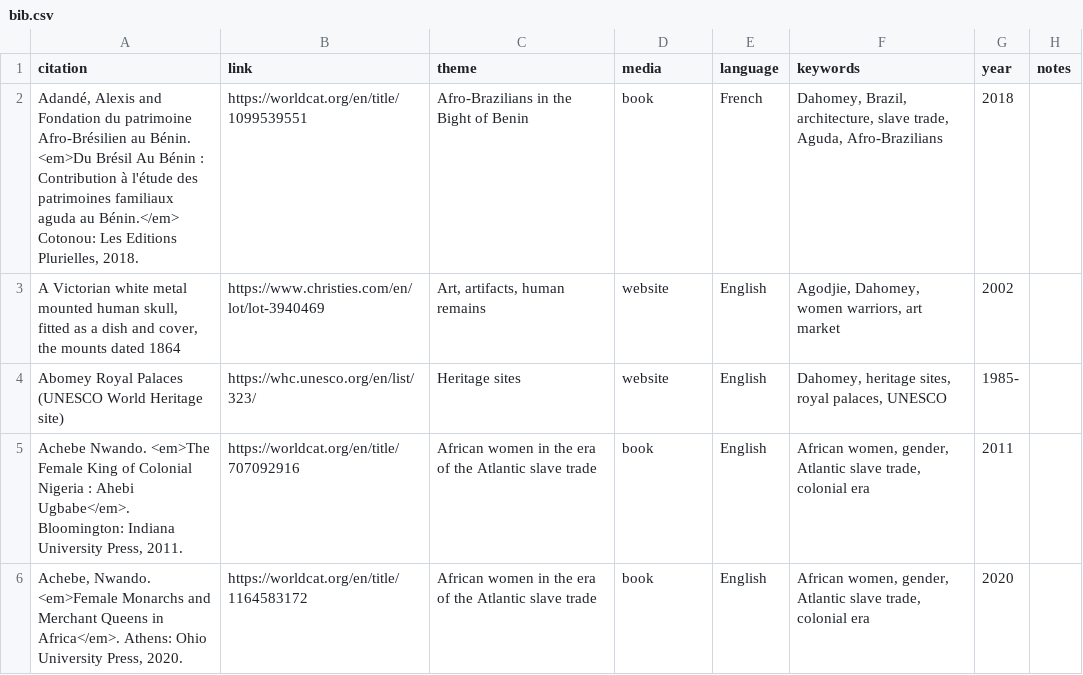
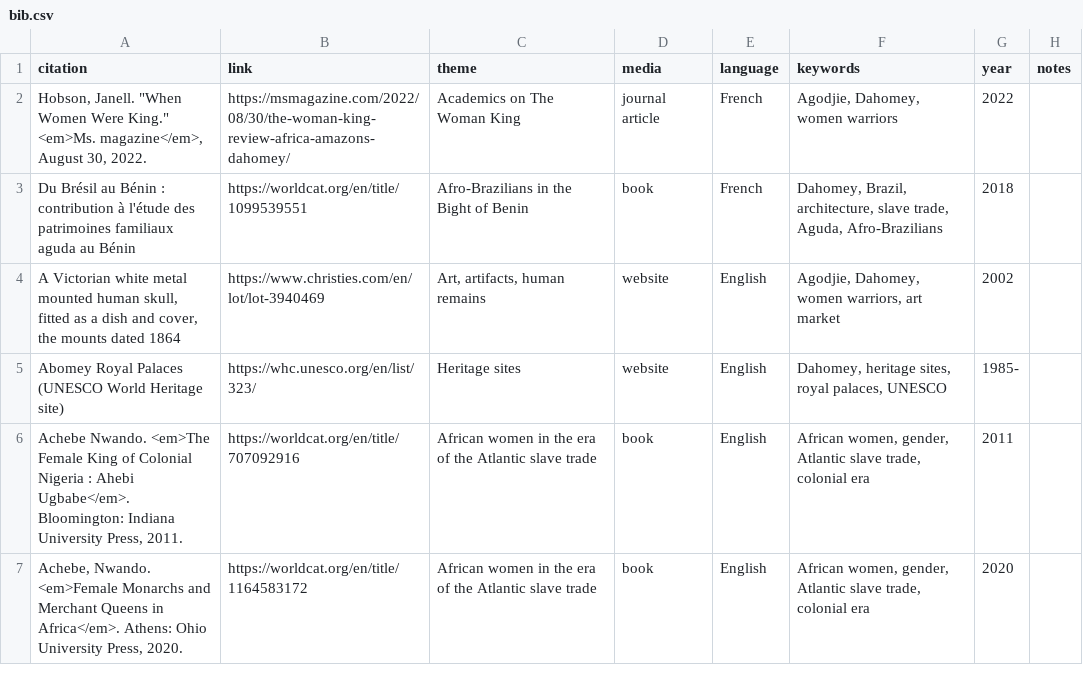
Before and after one commit to elotroalex/womanking, a CSV file: _data/bib.csv, drawn as a sheet; only a part is shown.

Commit message:
added new data

```diff
--- a/_data/bib.csv
+++ b/_data/bib.csv
@@ -1,4 +1,4 @@
 citation,link,theme,media,language,keywords,year,notes
-"
-Adandé, Alexis and Fondation du patrimoine Afro-Brésilien au Bénin. <em>Du Brésil Au Bénin : Contribution à l'étude des patrimoines familiaux aguda au Bénin.</em> Cotonou: Les Editions Plurielles, 2018.",https://worldcat.org/en/title/1099539551,Afro-Brazilians in the Bight of Benin,book,French,"Dahomey, Brazil, architecture, slave trade, Aguda, Afro-Brazilians",2018,
+"Hobson, Janell. ""When Women Were King."" <em>Ms. magazine</em>, August 30, 2022.",https://msmagazine.com/2022/08/30/the-woman-king-review-africa-amazons-dahomey/,Academics on The Woman King,journal article,French,"Agodjie, Dahomey, women warriors",2022,
+Du Brésil au Bénin : contribution à l'étude des patrimoines familiaux aguda au Bénin,https://worldcat.org/en/title/1099539551,Afro-Brazilians in the Bight of Benin,book,French,"Dahomey, Brazil, architecture, slave trade, Aguda, Afro-Brazilians",2018,
 "A Victorian white metal mounted human skull, fitted as a dish and cover, the mounts dated 1864",https://www.christies.com/en/lot/lot-3940469,"Art, artifacts, human remains",website,English,"Agodjie, Dahomey, women warriors, art market",2002,
```
